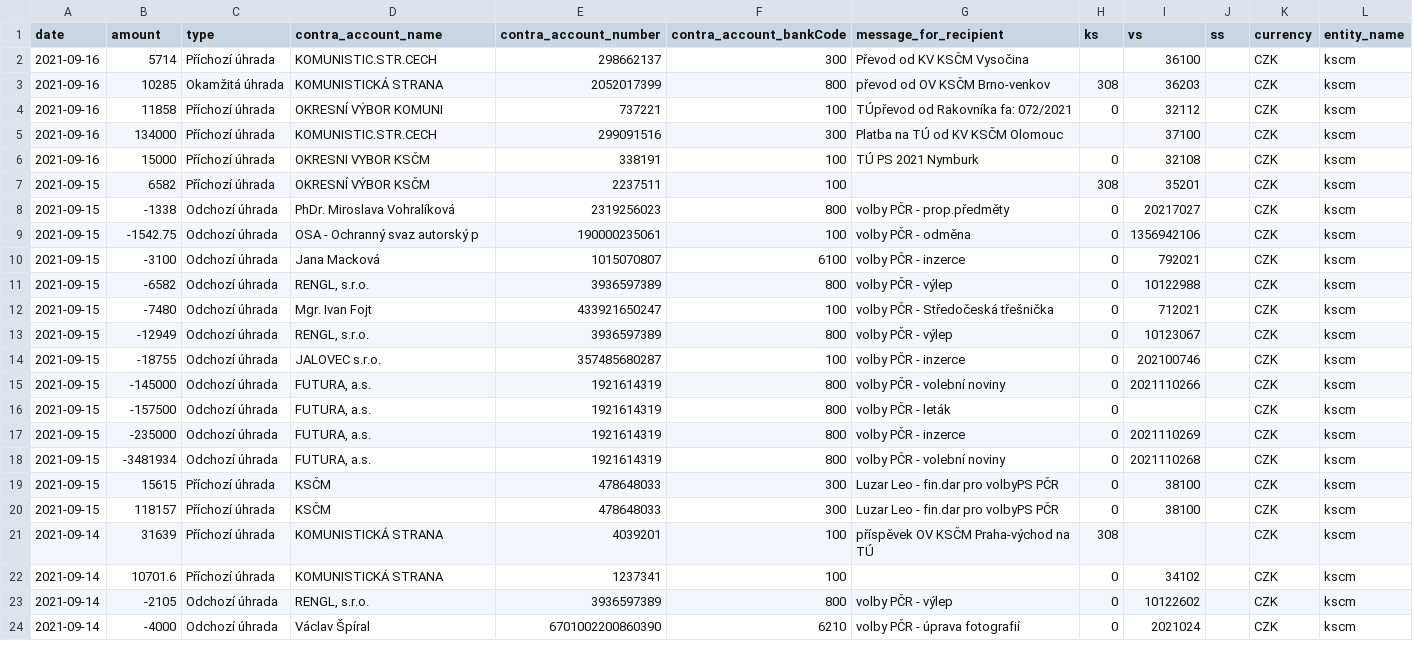
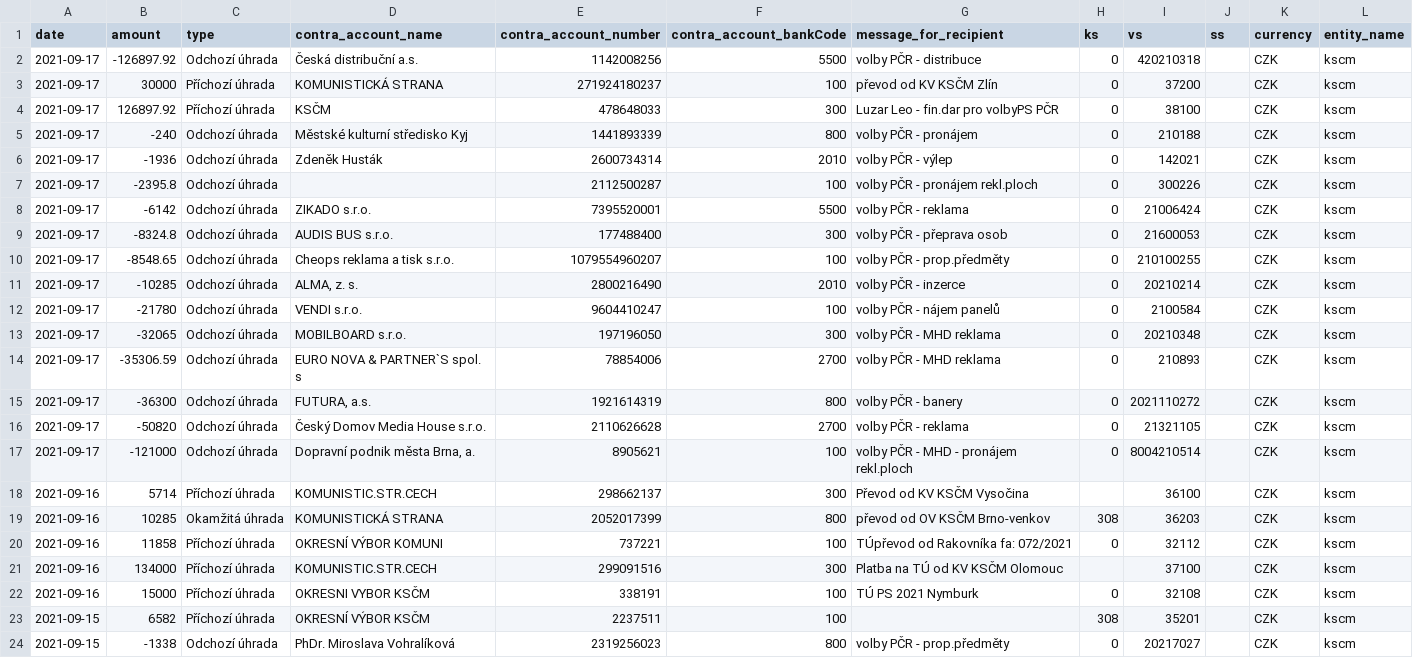
Before and after one commit to opop999/transparent_election_accounts, a CSV file: data/expense_accounts/csob_expense_merged_data.csv, drawn as a sheet; only a part is shown; the shorter side is filled out with more unchanged rows; the diff names each change by its address in the sheet, - before the commit and + after, or states it on an @@ line.

```diff
--- a/data/expense_accounts/csob_expense_merged_data.csv
+++ b/data/expense_accounts/csob_expense_merged_data.csv
+row 2: 2021-09-17 | -126897.92 | Odchozí úhrada | Česká distribuční a.s. | 1142008256 | 5500 | volby PČR - distribuce | 0 | 420210318 |  | CZK | kscm
+row 3: 2021-09-17 | 30000 | Příchozí úhrada | KOMUNISTICKÁ STRANA | 271924180237 | 100 | převod od KV KSČM Zlín | 0 | 37200 |  | CZK | kscm
+row 4: 2021-09-17 | 126897.92 | Příchozí úhrada | KSČM | 478648033 | 300 | Luzar Leo - fin.dar pro volbyPS PČR | 0 | 38100 |  | CZK | kscm
+row 5: 2021-09-17 | -240 | Odchozí úhrada | Městské kulturní středisko Kyj | 1441893339 | 800 | volby PČR - pronájem | 0 | 210188 |  | CZK | kscm
+row 6: 2021-09-17 | -1936 | Odchozí úhrada | Zdeněk Husták | 2600734314 | 2010 | volby PČR - výlep | 0 | 142021 |  | CZK | kscm
+row 7: 2021-09-17 | -2395.8 | Odchozí úhrada |  | 2112500287 | 100 | volby PČR - pronájem rekl.ploch | 0 | 300226 |  | CZK | kscm
+row 8: 2021-09-17 | -6142 | Odchozí úhrada | ZIKADO s.r.o. | 7395520001 | 5500 | volby PČR - reklama | 0 | 21006424 |  | CZK | kscm
+row 9: 2021-09-17 | -8324.8 | Odchozí úhrada | AUDIS BUS s.r.o. | 177488400 | 300 | volby PČR - přeprava osob | 0 | 21600053 |  | CZK | kscm
+row 10: 2021-09-17 | -8548.65 | Odchozí úhrada | Cheops reklama a tisk s.r.o. | 1079554960207 | 100 | volby PČR - prop.předměty | 0 | 210100255 |  | CZK | kscm
+row 11: 2021-09-17 | -10285 | Odchozí úhrada | ALMA, z. s. | 2800216490 | 2010 | volby PČR - inzerce | 0 | 20210214 |  | CZK | kscm
+row 12: 2021-09-17 | -21780 | Odchozí úhrada | VENDI s.r.o. | 9604410247 | 100 | volby PČR - nájem panelů | 0 | 2100584 |  | CZK | kscm
+row 13: 2021-09-17 | -32065 | Odchozí úhrada | MOBILBOARD s.r.o. | 197196050 | 300 | volby PČR - MHD reklama | 0 | 20210348 |  | CZK | kscm
+row 14: 2021-09-17 | -35306.59 | Odchozí úhrada | EURO NOVA & PARTNER`S spol. s | 78854006 | 2700 | volby PČR - MHD reklama | 0 | 210893 |  | CZK | kscm
+row 15: 2021-09-17 | -36300 | Odchozí úhrada | FUTURA, a.s. | 1921614319 | 800 | volby PČR - banery | 0 | 2021110272 |  | CZK | kscm
+row 16: 2021-09-17 | -50820 | Odchozí úhrada | Český Domov Media House s.r.o. | 2110626628 | 2700 | volby PČR - reklama | 0 | 21321105 |  | CZK | kscm
+row 17: 2021-09-17 | -121000 | Odchozí úhrada | Dopravní podnik města Brna, a. | 8905621 | 100 | volby PČR - MHD - pronájem rekl.ploch | 0 | 8004210514 |  | CZK | kscm
```
Also changed, not shown: data/donation_accounts/individual_donation_accounts/pirati.csv, data/donation_accounts/individual_donation_accounts/zeleni.csv, 54 other files.
